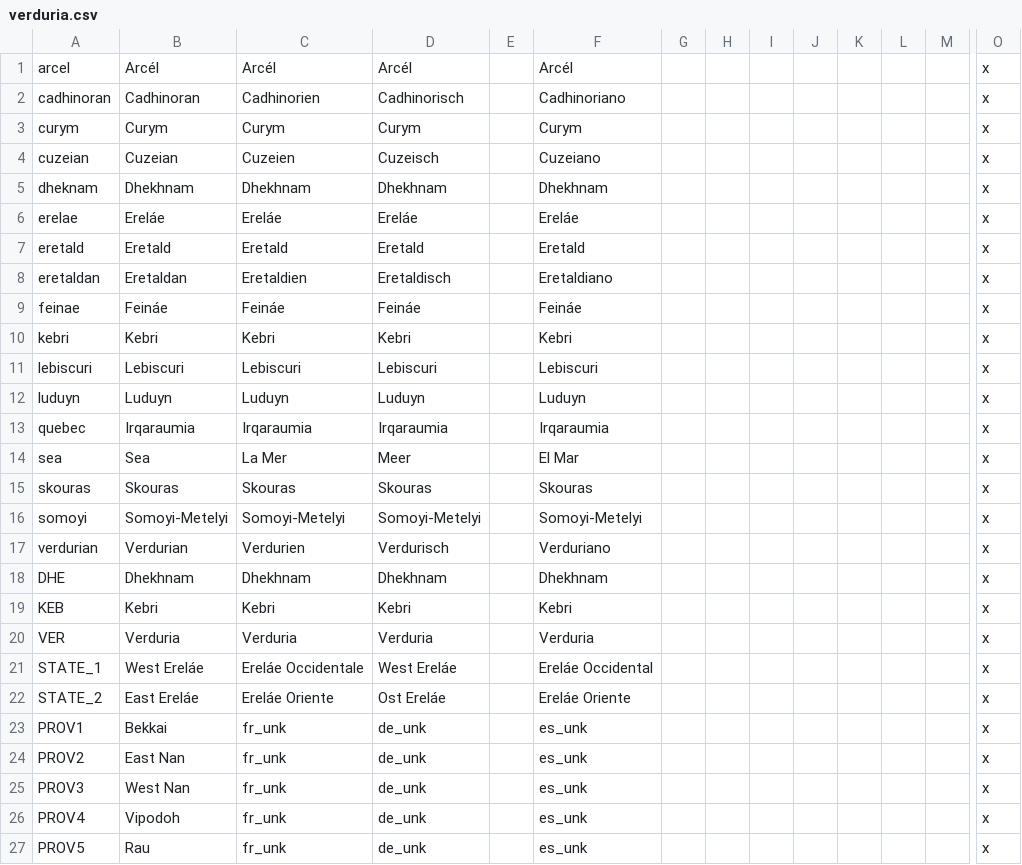
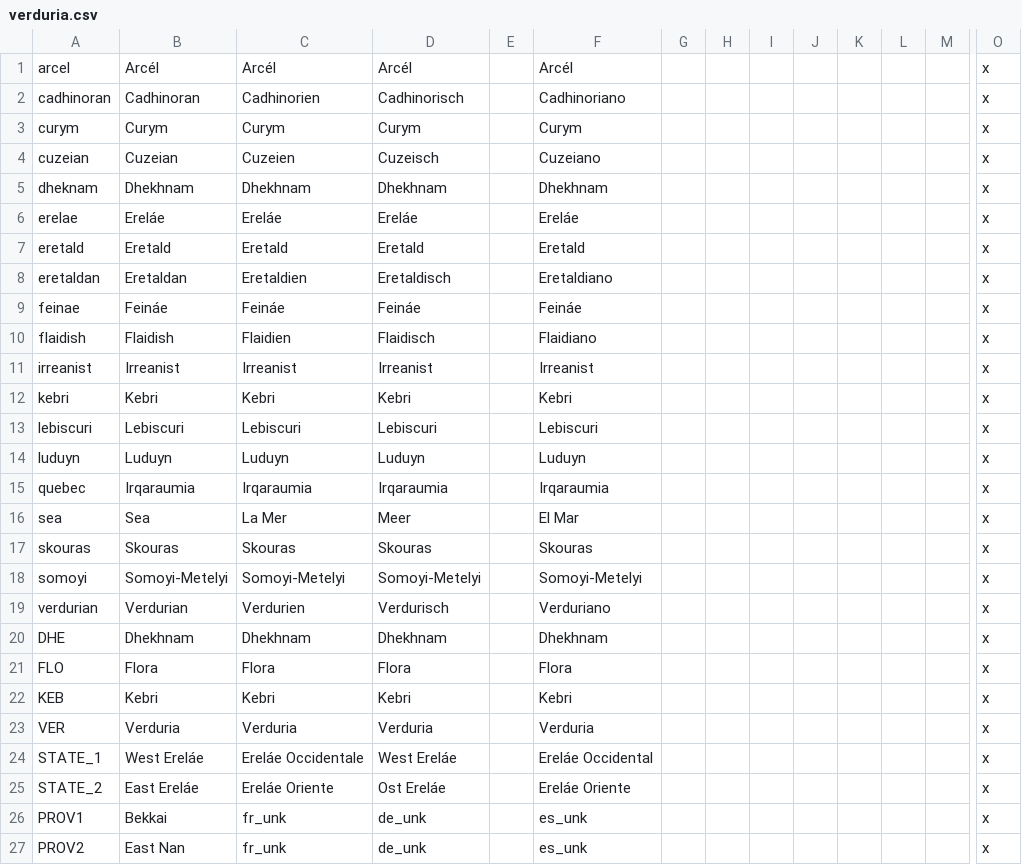
Before and after one commit to Mocha2007/mocha_verduria, a CSV file: localisation/verduria.csv, drawn as a sheet; only a part is shown, gaps mark what is left out; the shorter side is filled out with more unchanged rows; rows hold the shown columns only; the diff names each change by its address in the sheet, - before the commit and + after, or states it on an @@ line.

Commit message:
flora/flaids

```diff
--- a/localisation/verduria.csv
+++ b/localisation/verduria.csv
+row 10: flaidish | Flaidish | Flaidien | Flaidisch |  | Flaidiano |  |  |  |  |  |  |  | x
+row 11: irreanist | Irreanist | Irreanist | Irreanist |  | Irreanist |  |  |  |  |  |  |  | x
+row 21: FLO | Flora | Flora | Flora |  | Flora |  |  |  |  |  |  |  | x
```
Also changed, not shown: 13 other files.
